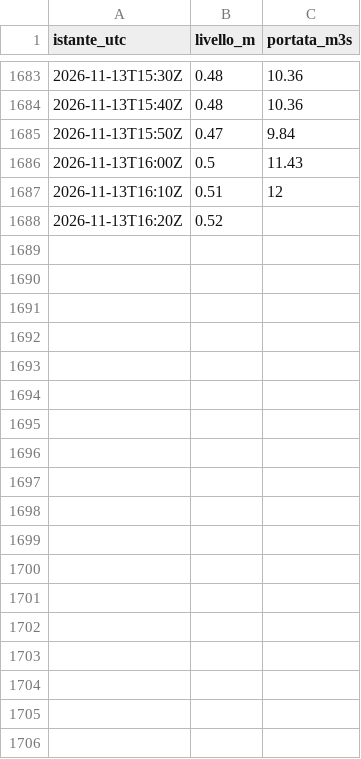
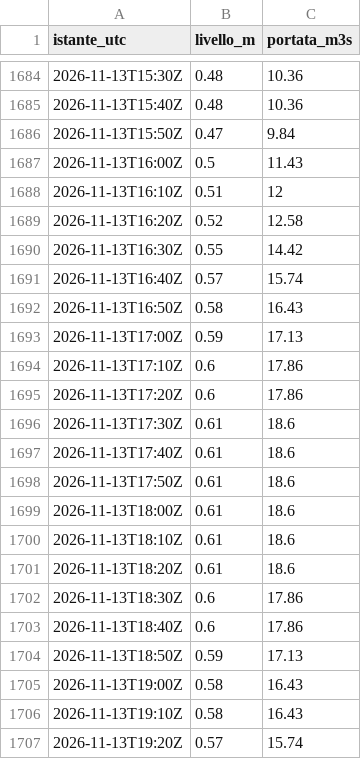
Before and after one commit to simone-9/Server-app1, a CSV file: dati/300015468/2026-11.csv, drawn as a sheet; only a part is shown, gaps mark what is left out; the diff covers the shown part only.

```diff
--- a/dati/300015468/2026-11.csv
+++ b/dati/300015468/2026-11.csv
@@ -1687,2 +1688,20 @@ istante_utc,livello_m,portata_m3s
 2026-11-13T16:10Z,0.51,12
-2026-11-13T16:20Z,0.52,
+2026-11-13T16:20Z,0.52,12.58
+2026-11-13T16:30Z,0.55,14.42
+2026-11-13T16:40Z,0.57,15.74
+2026-11-13T16:50Z,0.58,16.43
+2026-11-13T17:00Z,0.59,17.13
+2026-11-13T17:10Z,0.6,17.86
+2026-11-13T17:20Z,0.6,17.86
+2026-11-13T17:30Z,0.61,18.6
+2026-11-13T17:40Z,0.61,18.6
+2026-11-13T17:50Z,0.61,18.6
+2026-11-13T18:00Z,0.61,18.6
+2026-11-13T18:10Z,0.61,18.6
+2026-11-13T18:20Z,0.61,18.6
+2026-11-13T18:30Z,0.6,17.86
+2026-11-13T18:40Z,0.6,17.86
+2026-11-13T18:50Z,0.59,17.13
+2026-11-13T19:00Z,0.58,16.43
+2026-11-13T19:10Z,0.58,16.43
+2026-11-13T19:20Z,0.57,15.74
```
Also changed, not shown: 16 added rows elsewhere in this file, dati/300005751/2026-11.csv, dati/300005777/2026-11.csv, 15 other files.
